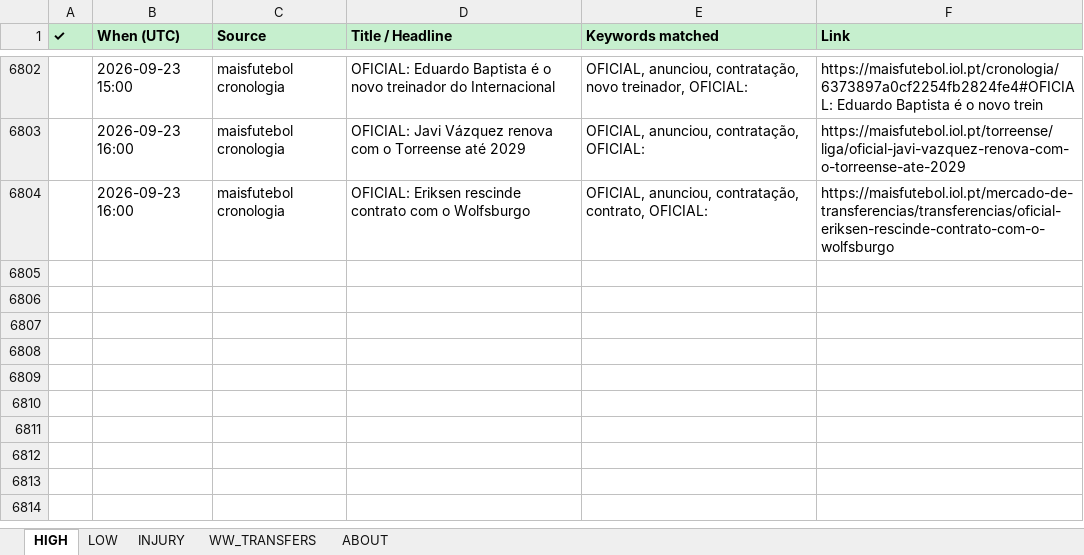
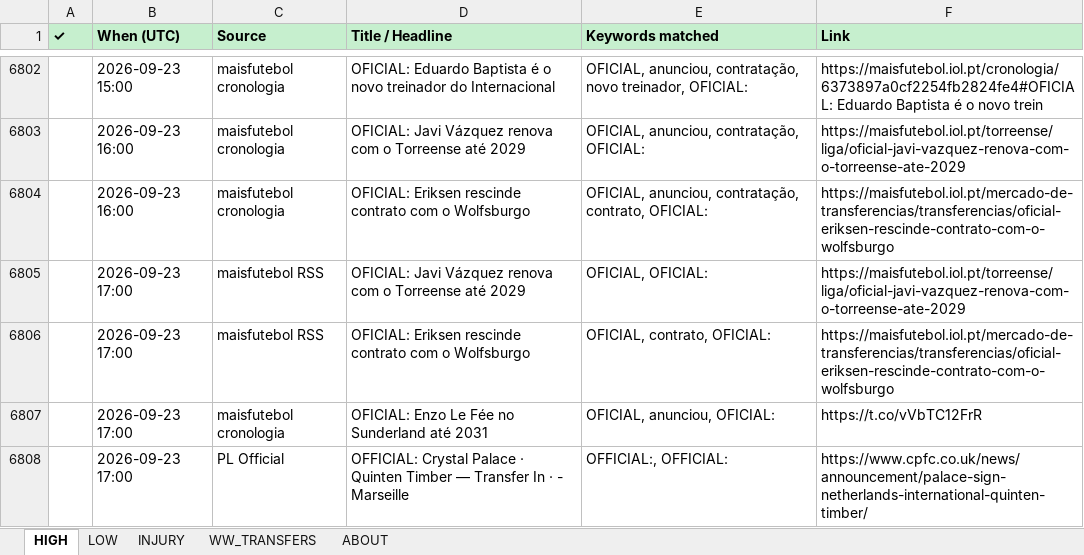
Before and after one commit to rneves2005-dotcom/fpl-dashboard, an Excel workbook: Transfer_Tracker.xlsx, sheet HIGH, drawn as a sheet; only a part is shown, gaps mark what is left out; values as stored, in another font and other column widths than the file's, no borders; the diff names each change by its address in the sheet, - before the commit and + after, or states it on an @@ line.

Commit message:
auto: transfer poll 2026-09-23 17:00 UTC · 4 new

```diff
--- a/Transfer_Tracker.xlsx (sheet HIGH)
+++ b/Transfer_Tracker.xlsx (sheet HIGH)
+row 6805:  | 2026-09-23 17:00 | maisfutebol RSS | OFICIAL: Javi Vázquez renova com o Torreense até 2029 | OFICIAL, OFICIAL: | https://maisfutebol.iol.pt/torreense/liga/oficial-javi-vazquez-renova-com-o-torreense-ate-2029
+row 6806:  | 2026-09-23 17:00 | maisfutebol RSS | OFICIAL: Eriksen rescinde contrato com o Wolfsburgo | OFICIAL, contrato, OFICIAL: | https://maisfutebol.iol.pt/mercado-de-transferencias/transferencias/oficial-eriksen-rescinde-contrato-com-o-wolfsburgo
+row 6807:  | 2026-09-23 17:00 | maisfutebol cronologia | OFICIAL: Enzo Le Fée no Sunderland até 2031 | OFICIAL, anunciou, OFICIAL: | https://t.co/vVbTC12FrR
+row 6808:  | 2026-09-23 17:00 | PL Official | OFFICIAL: Crystal Palace · Quinten Timber — Transfer In · - Marseille | OFFICIAL:, OFFICIAL: | https://www.cpfc.co.uk/news/announcement/palace-sign-netherlands-international-quinten-timber/
```
